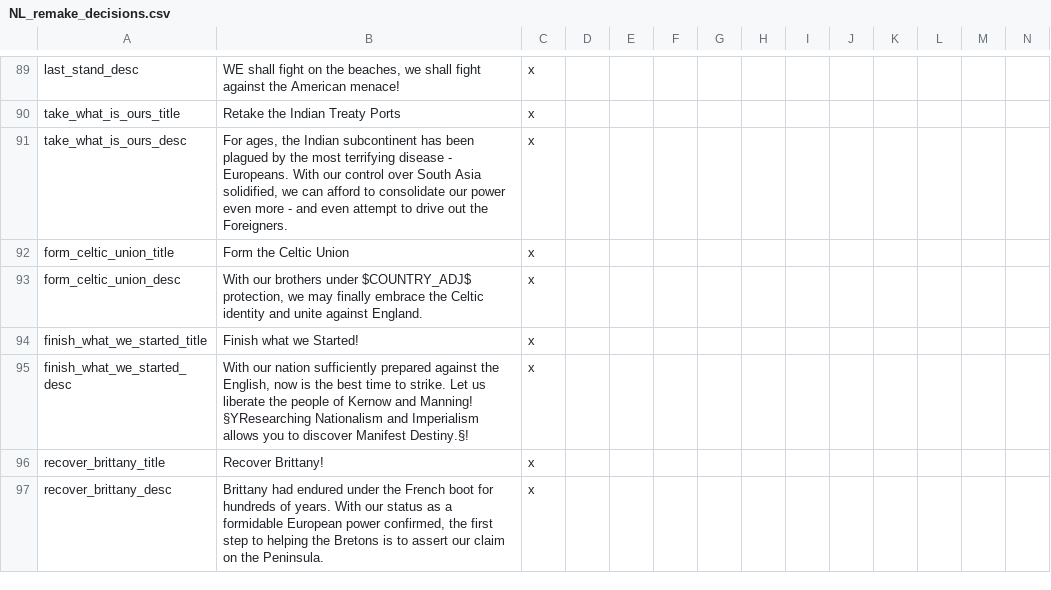
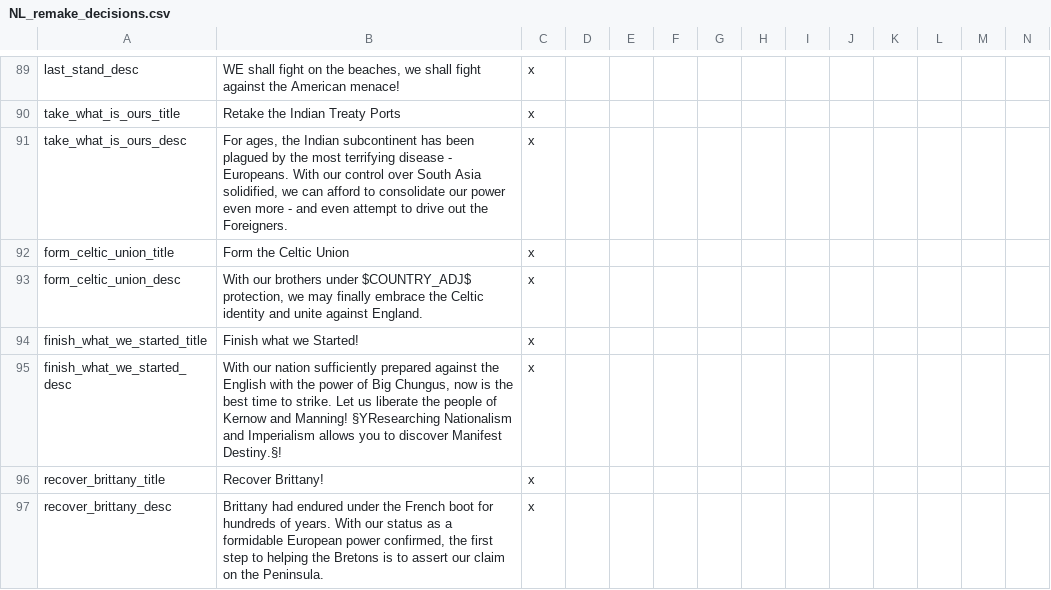
Before and after one commit to MaTi5893/Napoleon-s-Legacy-Remastered, a CSV file: Napoleon's Legacy_Remake/localisation/NL_remake_decisions.csv, drawn as a sheet; only a part is shown, gaps mark what is left out.

```diff
--- a/Napoleon's Legacy_Remake/localisation/NL_remake_decisions.csv
+++ b/Napoleon's Legacy_Remake/localisation/NL_remake_decisions.csv
@@ -94,3 +94,3 @@ form_celtic_union_desc;With our brothers under $COUNTRY_ADJ$ protection, we may
 finish_what_we_started_title;Finish what we Started!;x
-finish_what_we_started_desc;With our nation sufficiently prepared against the English, now is the best time to strike. Let us liberate the people of Kernow and Manning!           §YResearching Nationalism and Imperialism allows you to discover Manifest Destiny.§!;x
+finish_what_we_started_desc;With our nation sufficiently prepared against the English  with the power of Big Chungus, now is the best time to strike. Let us liberate the people of Kernow and Manning!           §YResearching Nationalism and Imperialism allows you to discover Manifest Destiny.§!;x
 recover_brittany_title;Recover Brittany!;x
```
Also changed, not shown: Napoleon's Legacy_Remake/localisation/NL_remake_new_nations.csv, 16 other files.
